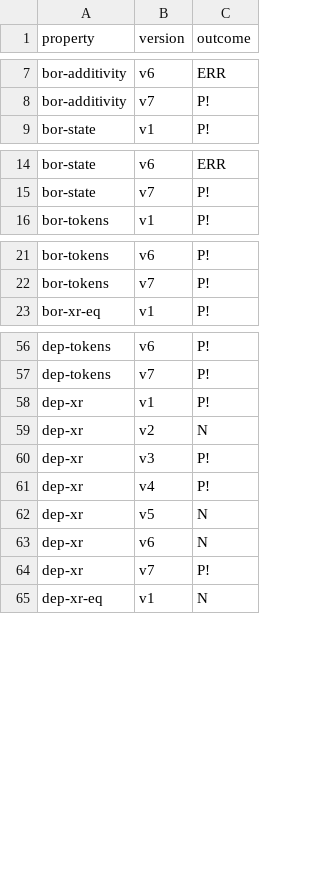
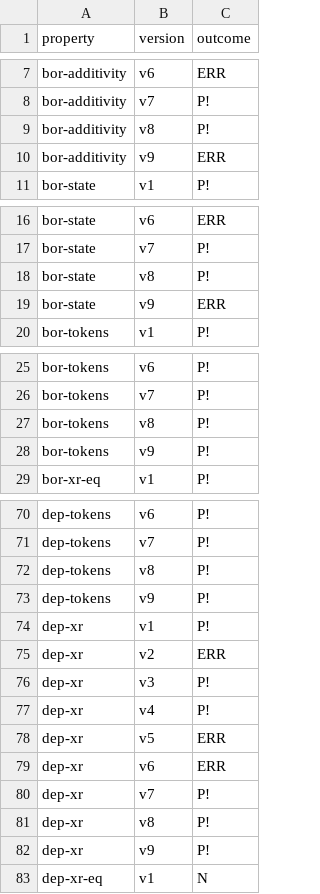
Before and after one commit to fiaravia/contracts-verification-benchmark, a CSV file: contracts/lending-protocol/certora/out.csv, drawn as a sheet; only a part is shown, gaps mark what is left out; the diff covers the shown part only.

```diff
--- a/contracts/lending-protocol/certora/out.csv
+++ b/contracts/lending-protocol/certora/out.csv
@@ -8,2 +8,4 @@ bor-additivity,v6,ERR
 bor-additivity,v7,P!
+bor-additivity,v8,P!
+bor-additivity,v9,ERR
 bor-state,v1,P!
@@ -15,2 +17,4 @@ bor-state,v6,ERR
 bor-state,v7,P!
+bor-state,v8,P!
+bor-state,v9,ERR
 bor-tokens,v1,P!
@@ -22,2 +26,4 @@ bor-tokens,v6,P!
 bor-tokens,v7,P!
+bor-tokens,v8,P!
+bor-tokens,v9,P!
 bor-xr-eq,v1,P!
@@ -57,9 +71,13 @@ dep-tokens,v6,P!
 dep-tokens,v7,P!
+dep-tokens,v8,P!
+dep-tokens,v9,P!
 dep-xr,v1,P!
-dep-xr,v2,N
+dep-xr,v2,ERR
 dep-xr,v3,P!
 dep-xr,v4,P!
-dep-xr,v5,N
-dep-xr,v6,N
+dep-xr,v5,ERR
+dep-xr,v6,ERR
 dep-xr,v7,P!
+dep-xr,v8,P!
+dep-xr,v9,P!
 dep-xr-eq,v1,N
```
Also changed, not shown: 38 added rows elsewhere in this file, contracts/lending-protocol/ground-truth.csv, 30 other files.
